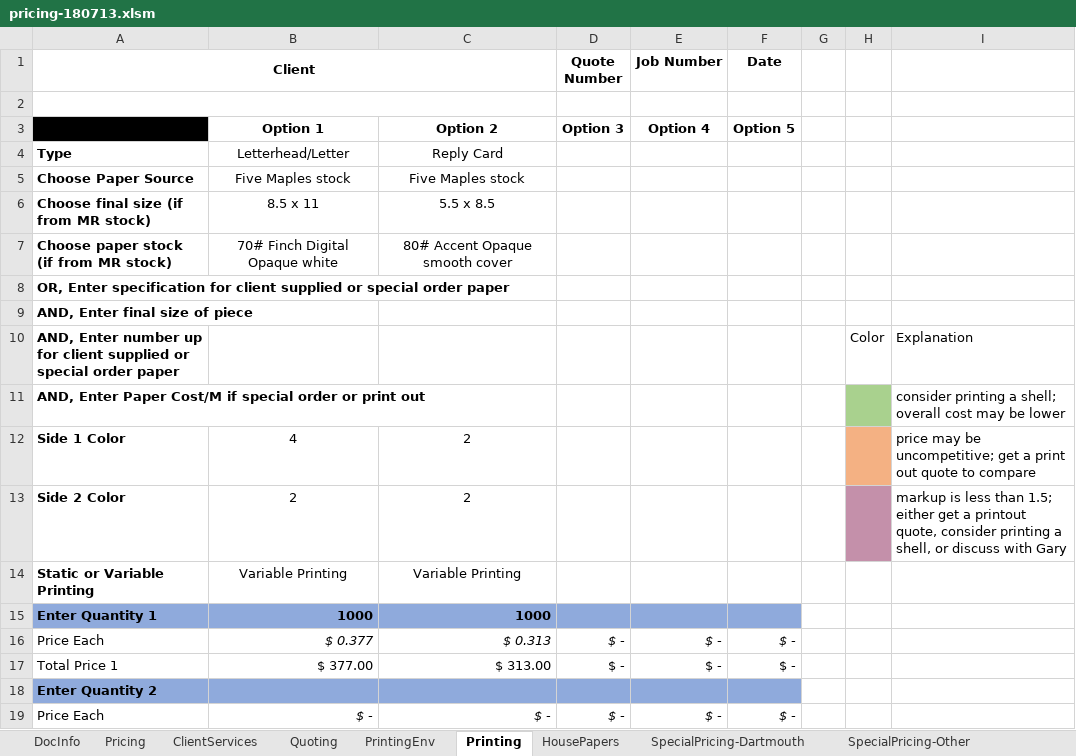
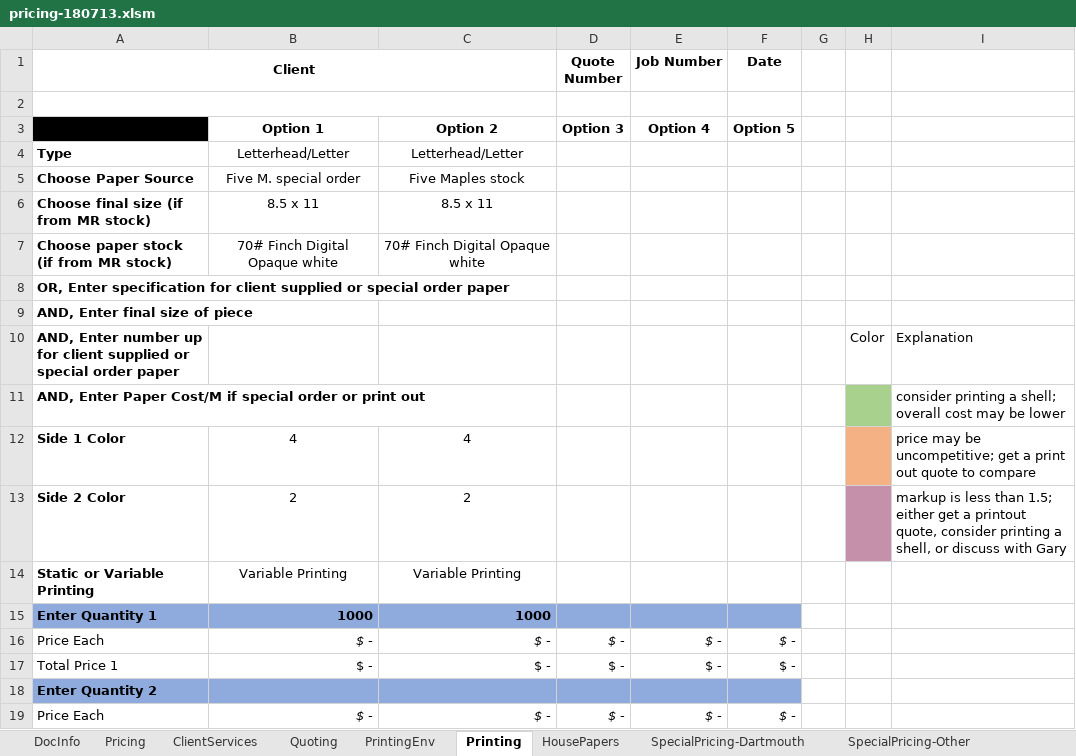
Before and after one commit to theresa034/WorkOrderChecklist, an Excel workbook: pricing-180713.xlsm, sheet Printing, drawn as a sheet; only a part is shown; values as stored, in another font and other column widths than the file's, no borders; charts and pictures and conditional formats and table styles not drawn; 1 other sheet too large or unreadable and not compared; the diff names each change by its address in the sheet, - before the commit and + after, or states it on an @@ line.

```diff
--- a/pricing-180713.xlsm (sheet Printing)
+++ b/pricing-180713.xlsm (sheet Printing)
-C4: Reply Card
+C4: Letterhead/Letter
-B5: Five Maples stock
+B5: Five M. special order
-C6: 5.5 x 8.5
+C6: 8.5 x 11
-C7: 80# Accent Opaque smooth cover
+C7: 70# Finch Digital Opaque white
-C12: 2
+C12: 4
-B16: $ 0.377
+B16: $ -
-C16: $ 0.313
+C16: $ -
-B17: $ 377.00
+B17: $ -
-C17: $ 313.00
+C17: $ -
```
Also changed, not shown: sheet Pricing, 2 other files.
